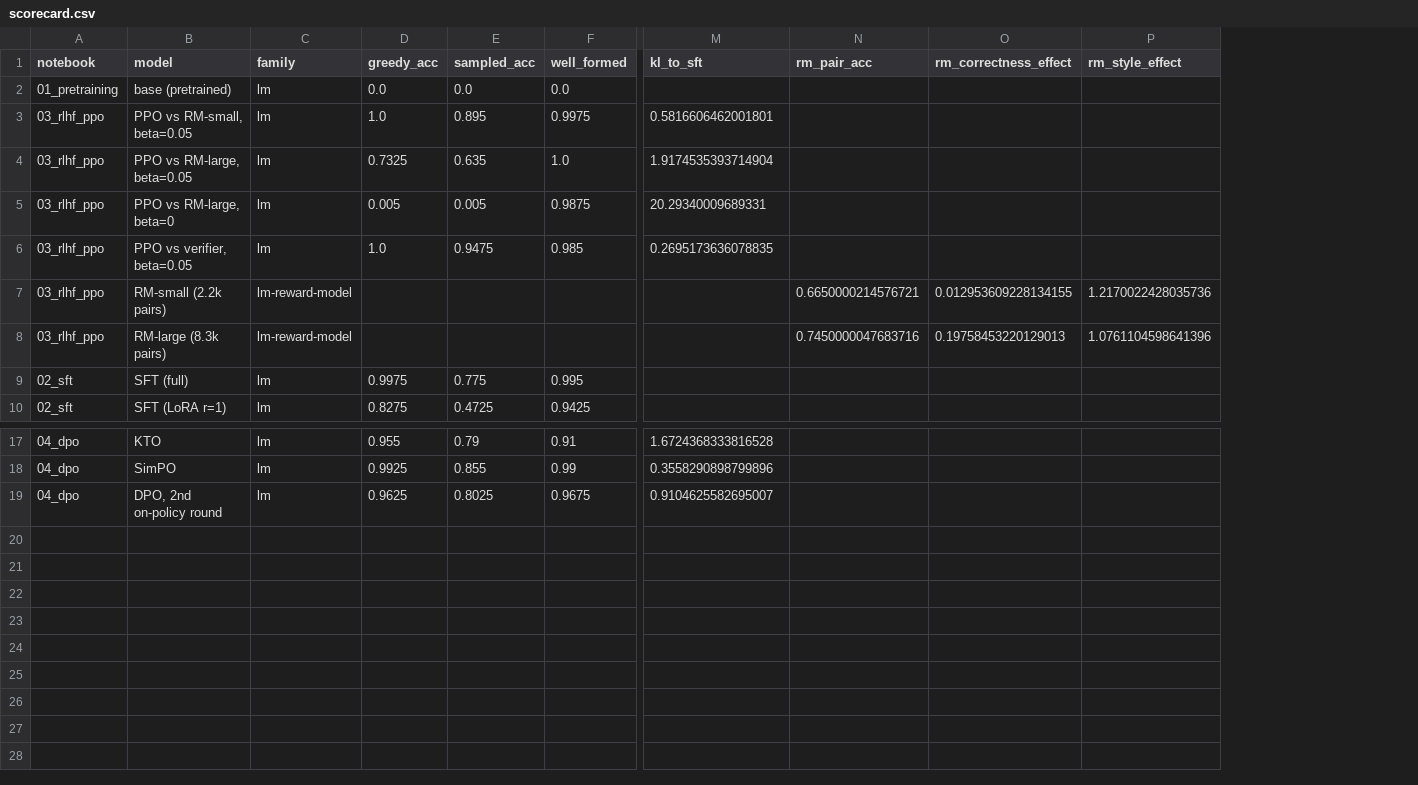
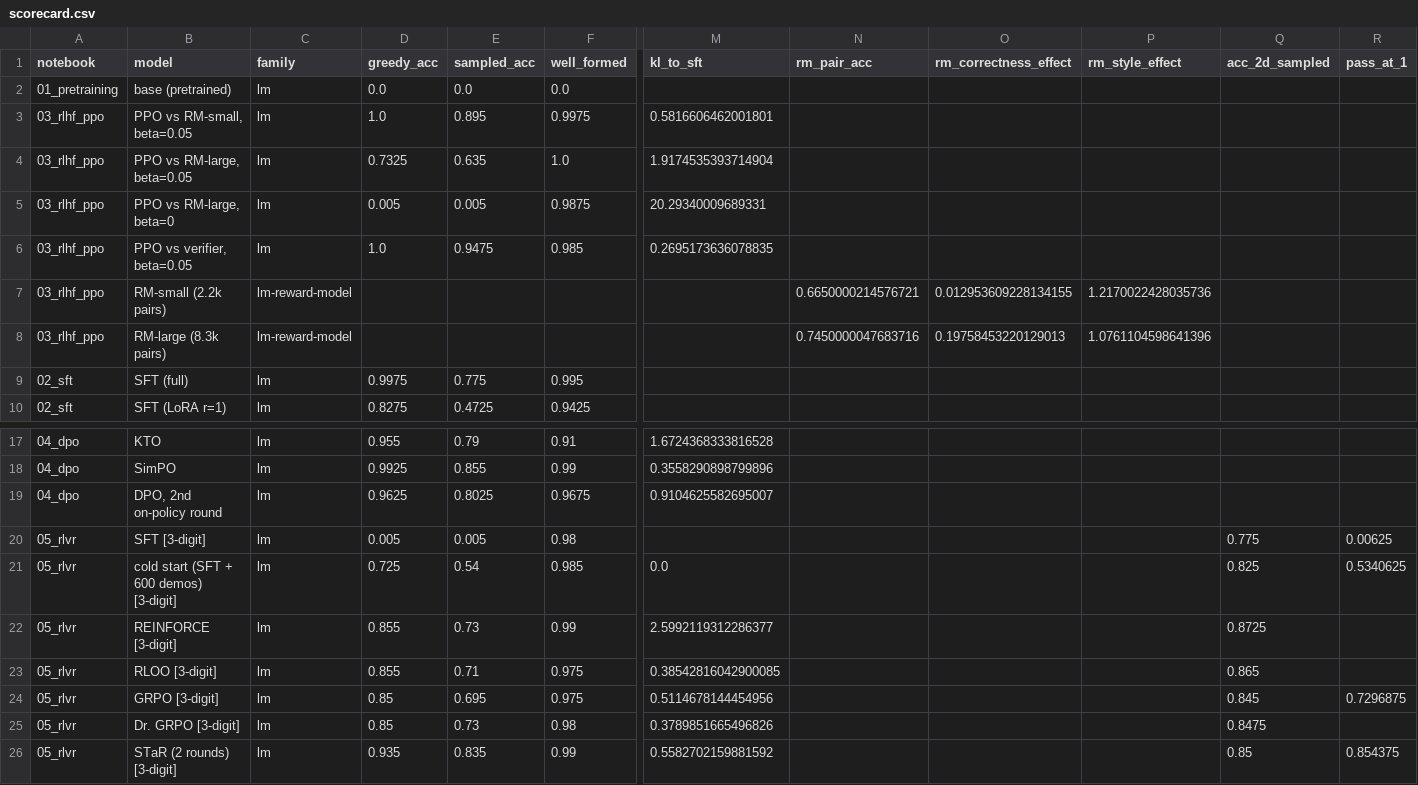
Before and after one commit to LRCole3/post-training-pathway, a CSV file: results/scorecard.csv, drawn as a sheet; only a part is shown, gaps mark what is left out; rows hold the shown columns only; the diff names each change by its address in the sheet, - before the commit and + after, or states it on an @@ line.

Commit message:
Add notebook 05: RL with verifiable rewards (REINFORCE, RLOO, GRPO, STaR, pass@k)

```diff
--- a/results/scorecard.csv
+++ b/results/scorecard.csv
+column Q (acc_2d_sampled), empty
+column R (pass_at_1), empty
+row 20: 05_rlvr | SFT [3-digit] | lm | 0.005 | 0.005 | 0.98 |  |  |  |  | 0.775 | 0.00625
+row 21: 05_rlvr | cold start (SFT + 600 demos) [3-digit] | lm | 0.725 | 0.54 | 0.985 | 0.0 |  |  |  | 0.825 | 0.5340625
+row 22: 05_rlvr | REINFORCE [3-digit] | lm | 0.855 | 0.73 | 0.99 | 2.5992119312286377 |  |  |  | 0.8725
+row 23: 05_rlvr | RLOO [3-digit] | lm | 0.855 | 0.71 | 0.975 | 0.38542816042900085 |  |  |  | 0.865
+row 24: 05_rlvr | GRPO [3-digit] | lm | 0.85 | 0.695 | 0.975 | 0.5114678144454956 |  |  |  | 0.845 | 0.7296875
+row 25: 05_rlvr | Dr. GRPO [3-digit] | lm | 0.85 | 0.73 | 0.98 | 0.3789851665496826 |  |  |  | 0.8475
+row 26: 05_rlvr | STaR (2 rounds) [3-digit] | lm | 0.935 | 0.835 | 0.99 | 0.5582702159881592 |  |  |  | 0.85 | 0.854375
```
Also changed, not shown: 2 other files.
